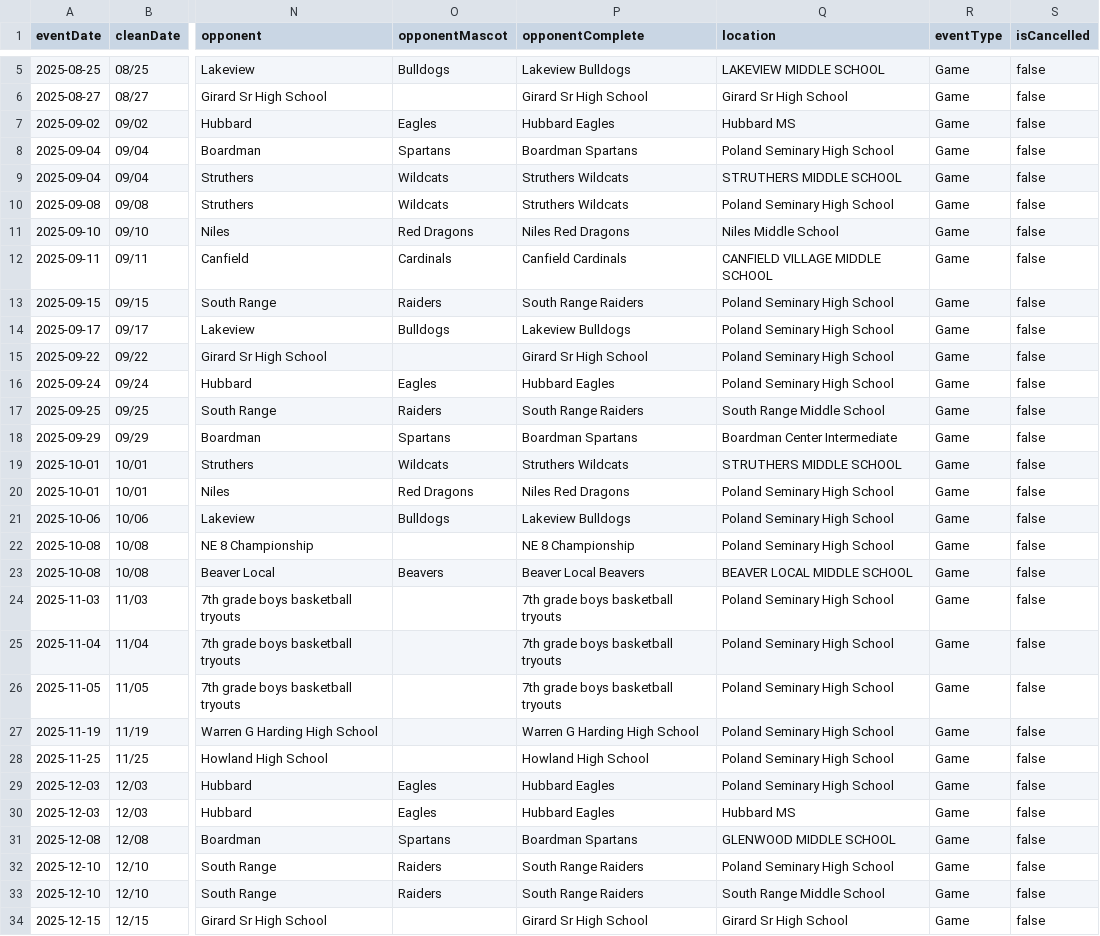
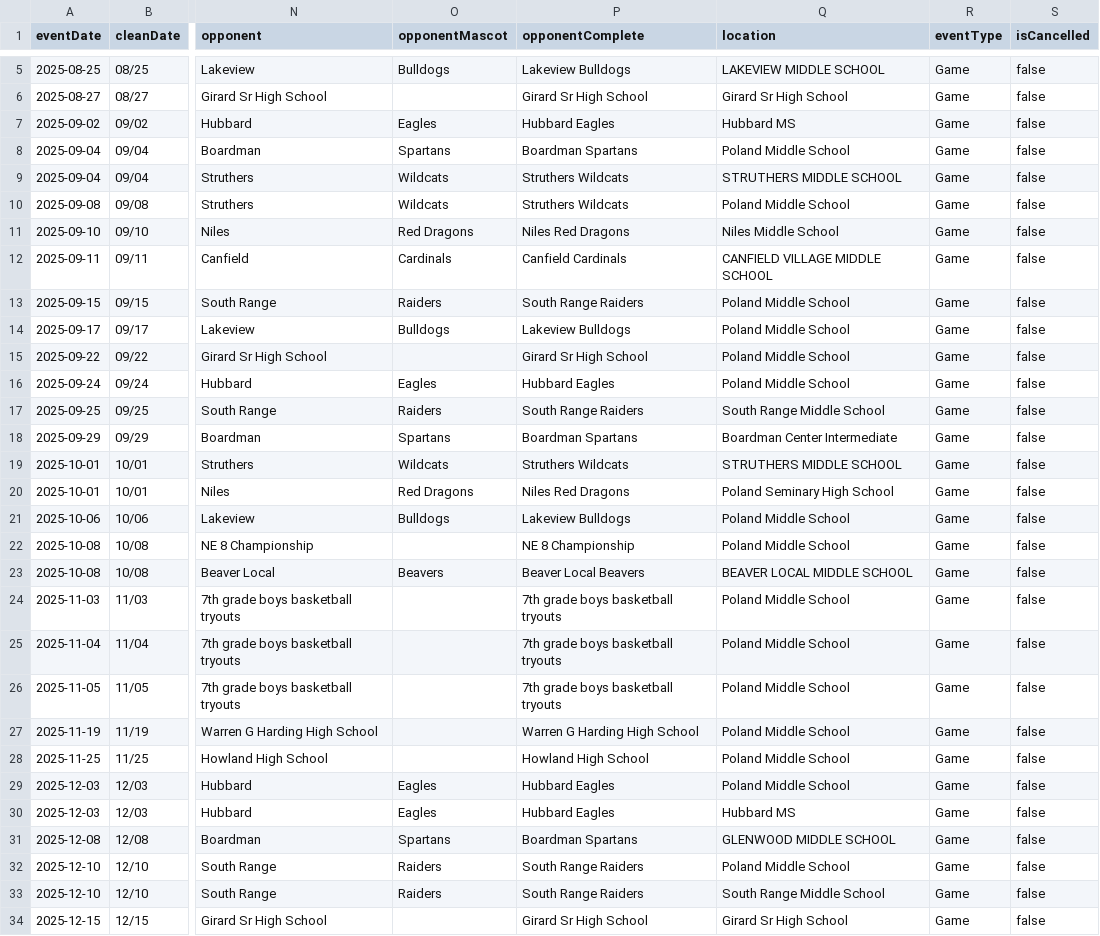
Before and after one commit to nruggieri-poland/schedules, a CSV file: rollups/7th/combined.csv, drawn as a sheet; only a part is shown, gaps mark what is left out; the diff covers the shown part only; the diff names each change by its address in the sheet, - before the commit and + after, or states it on an @@ line.

```diff
--- a/rollups/7th/combined.csv
+++ b/rollups/7th/combined.csv
-Q8 (location): Poland Seminary High School
+Q8 (location): Poland Middle School
-Q10 (location): Poland Seminary High School
+Q10 (location): Poland Middle School
-Q13:Q16 (location): Poland Seminary High School
+Q13:Q16 (location): Poland Middle School
-Q21:Q22 (location): Poland Seminary High School
+Q21:Q22 (location): Poland Middle School
-Q24:Q29 (location): Poland Seminary High School
+Q24:Q29 (location): Poland Middle School
-Q32 (location): Poland Seminary High School
+Q32 (location): Poland Middle School
```
Also changed, not shown: 33 edited cells elsewhere in this file, rollups/7th/upcoming.csv, rollups/8th/combined.csv, 44 other files.
